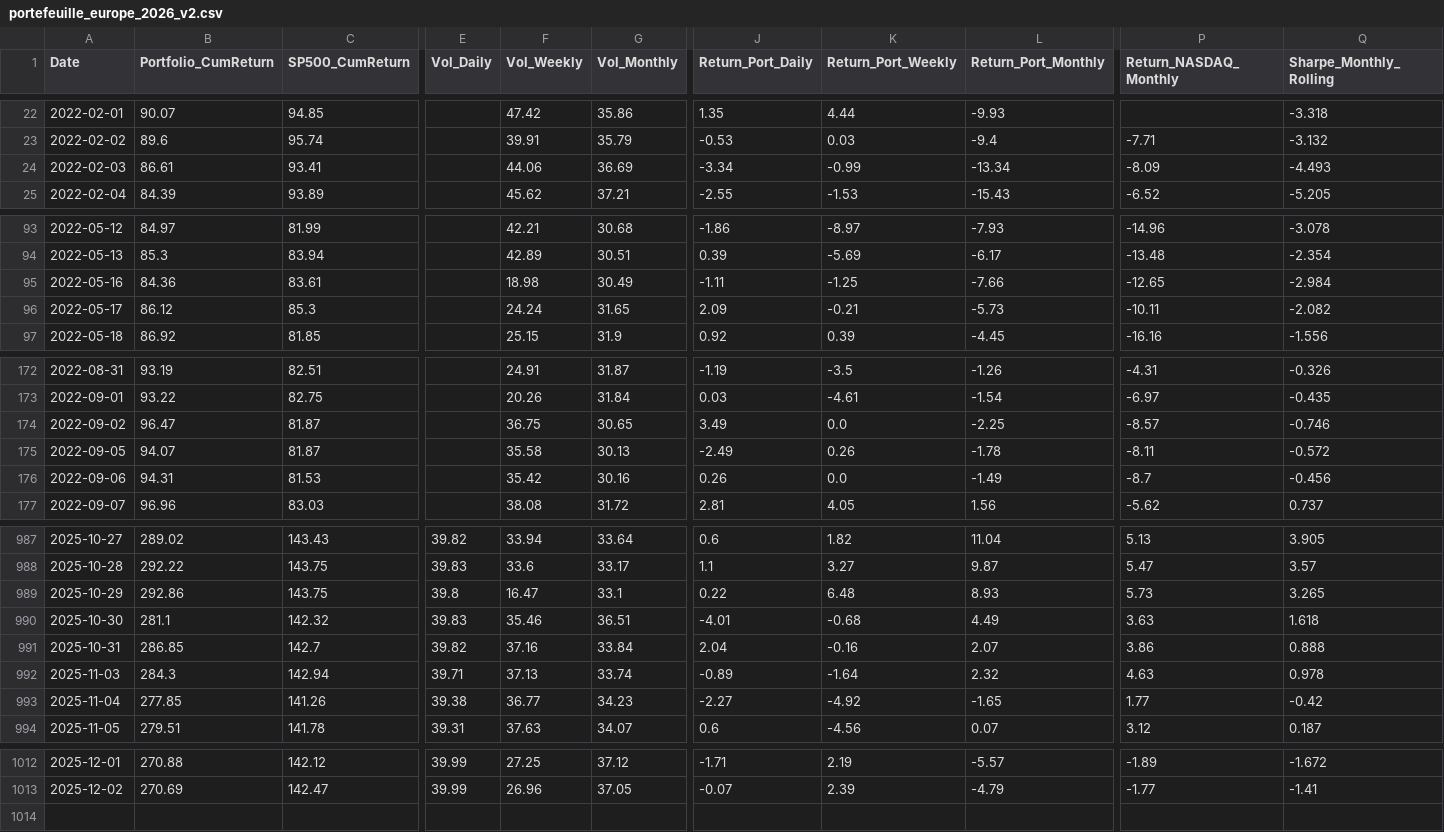
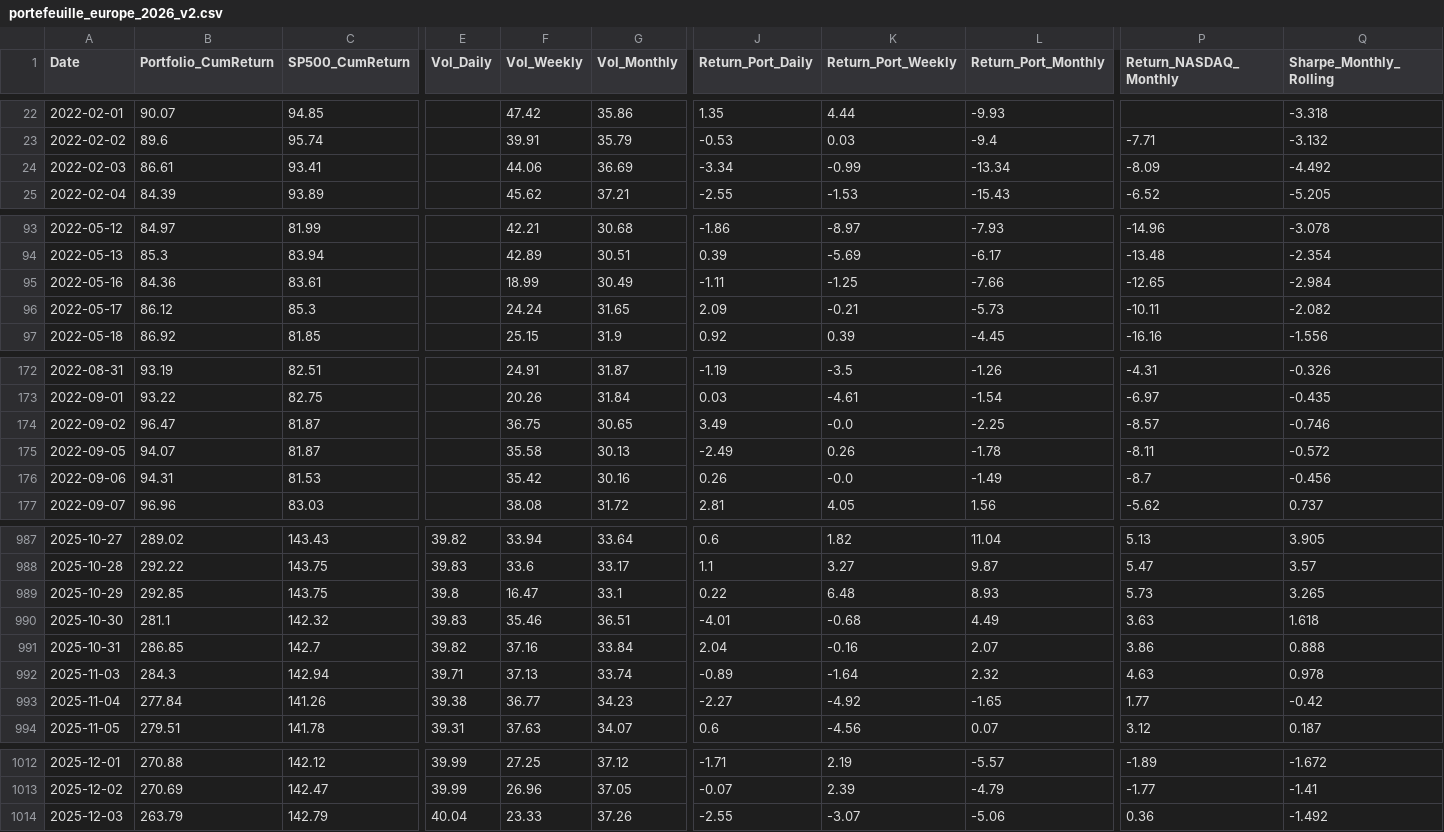
Before and after one commit to BQ-Python/portfolio-data, a CSV file: portefeuille_europe_2026_v2.csv, drawn as a sheet; only a part is shown, gaps mark what is left out; rows hold the shown columns only; the diff covers the shown part only; the diff names each change by its address in the sheet, - before the commit and + after, or states it on an @@ line.

```diff
--- a/portefeuille_europe_2026_v2.csv
+++ b/portefeuille_europe_2026_v2.csv
-Q24 (Sharpe_Monthly_Rolling): -4.493
+Q24 (Sharpe_Monthly_Rolling): -4.492
-F95 (Vol_Weekly): 18.98
+F95 (Vol_Weekly): 18.99
-K174 (Return_Port_Weekly): 0.0
+K174 (Return_Port_Weekly): -0.0
-K176 (Return_Port_Weekly): 0.0
+K176 (Return_Port_Weekly): -0.0
-B989 (Portfolio_CumReturn): 292.86
+B989 (Portfolio_CumReturn): 292.85
-B993 (Portfolio_CumReturn): 277.85
+B993 (Portfolio_CumReturn): 277.84
+row 1014: 2025-12-03 | 263.79 | 142.79 | 40.04 | 23.33 | 37.26 | -2.55 | -3.07 | -5.06 | 0.36 | -1.492
```
Also changed, not shown: 13 edited cells elsewhere in this file, portefeuille_conviction_europe_v2.csv, portefeuille_conviction_monde_v2.csv, 2 other files.
